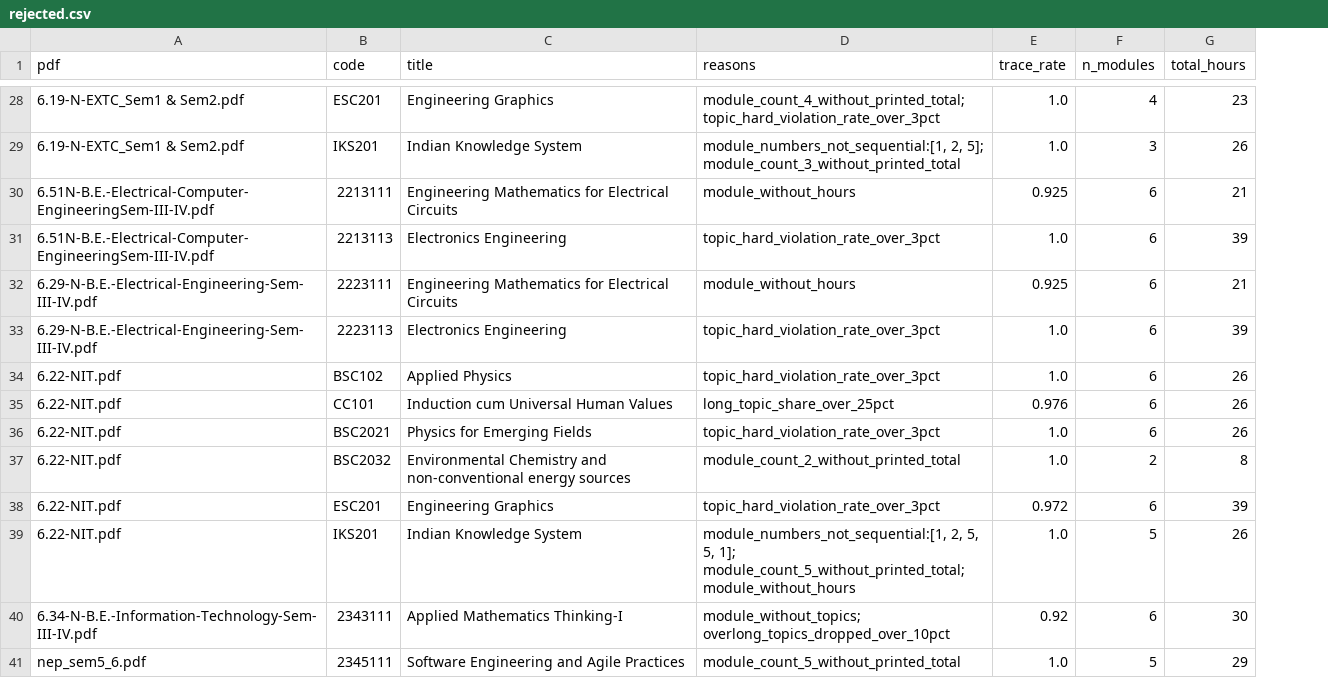
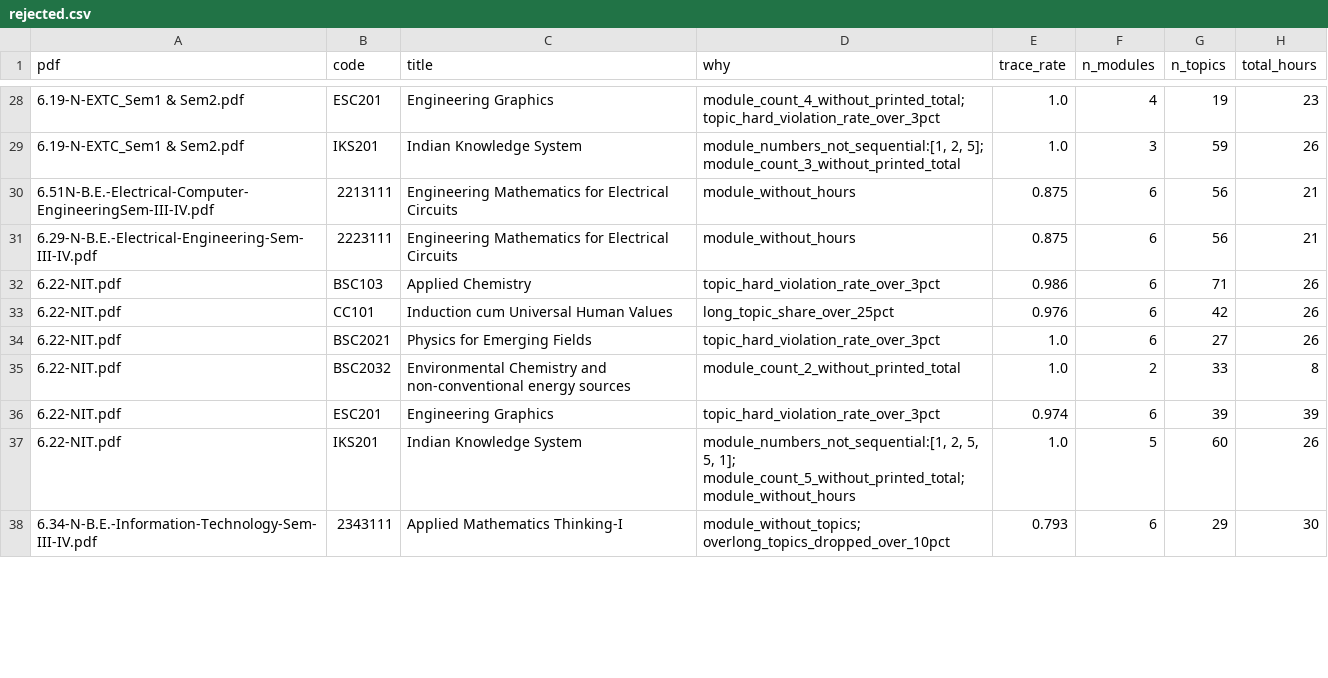
Before and after one commit to SiddheshNaidu/KDG, a CSV file: data/processed/corpus_v2/rejected.csv, drawn as a sheet; only a part is shown, gaps mark what is left out; removed rows and columns are numbered as before the commit, all else as after; the diff covers the shown part only; the diff names each change by its address in the sheet, - before the commit and + after, or states it on an @@ line.

```diff
--- a/data/processed/corpus_v2/rejected.csv
+++ b/data/processed/corpus_v2/rejected.csv
+column G (n_topics), rows 28-38: 19 | 59 | 56 | 56 | 71 | 42 | 27 | 33 | 39 | 60 | 29
-D1: reasons
+D1: why
-E30 (trace_rate): 0.925
+E30 (trace_rate): 0.875
-row 31: 6.51N-B.E.-Electrical-Computer-EngineeringSem-III-IV.pdf | 2213113 | Electronics Engineering | topic_hard_violation_rate_over_3pct | 1.0 | 6 | 39
-E31 (trace_rate): 0.925
+E31 (trace_rate): 0.875
-row 33: 6.29-N-B.E.-Electrical-Engineering-Sem-III-IV.pdf | 2223113 | Electronics Engineering | topic_hard_violation_rate_over_3pct | 1.0 | 6 | 39
-B32 (code): BSC102
+B32 (code): BSC103
-C32 (title): Applied Physics
+C32 (title): Applied Chemistry
-E32 (trace_rate): 1.0
+E32 (trace_rate): 0.986
-E36 (trace_rate): 0.972
+E36 (trace_rate): 0.974
-E38 (trace_rate): 0.92
+E38 (trace_rate): 0.793
-row 41: nep_sem5_6.pdf | 2345111 | Software Engineering and Agile Practices | module_count_5_without_printed_total | 1.0 | 5 | 29
```
Also changed, not shown: 1 added row, 8 removed rows and 19 edited cells elsewhere in this file, 7 other files.
